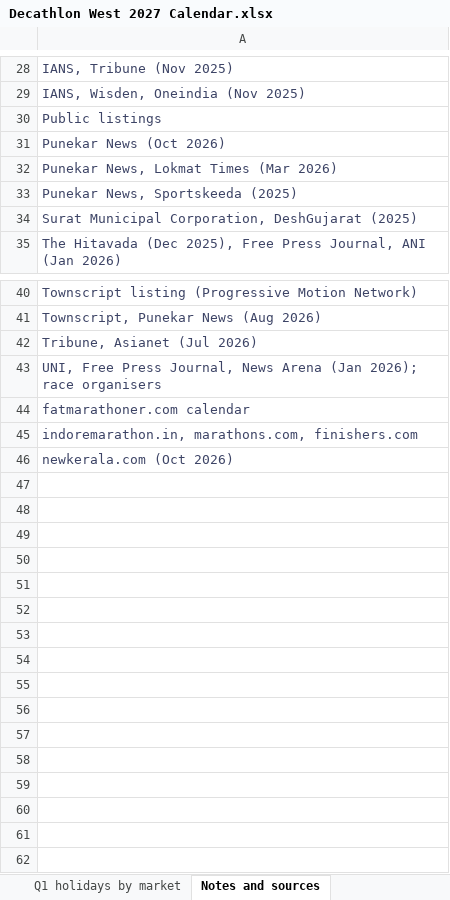
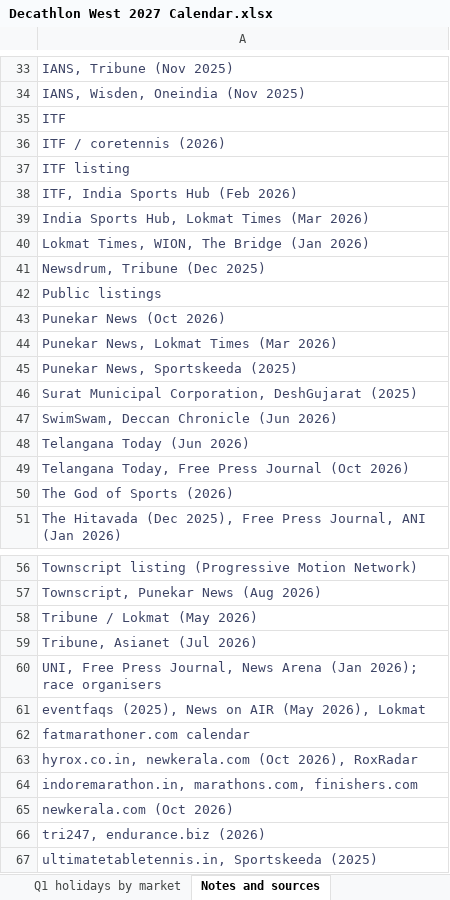
Before and after one commit to abhishekmitraaa/decathlon-west-plan, an Excel workbook: exports/Decathlon West 2027 Calendar.xlsx, sheet Notes and sources, drawn as a sheet; only a part is shown, gaps mark what is left out; values as stored, in another font and other column widths than the file's, no borders; the diff covers the shown part only; the diff names each change by its address in the sheet, - before the commit and + after, or states it on an @@ line.

```diff
--- a/exports/Decathlon West 2027 Calendar.xlsx (sheet Notes and sources)
+++ b/exports/Decathlon West 2027 Calendar.xlsx (sheet Notes and sources)
+row 35: ITF
+row 36: ITF / coretennis (2026)
+row 37: ITF listing
+row 38: ITF, India Sports Hub (Feb 2026)
+row 39: India Sports Hub, Lokmat Times (Mar 2026)
+row 40: Lokmat Times, WION, The Bridge (Jan 2026)
+row 41: Newsdrum, Tribune (Dec 2025)
+row 47: SwimSwam, Deccan Chronicle (Jun 2026)
+row 48: Telangana Today (Jun 2026)
+row 49: Telangana Today, Free Press Journal (Oct 2026)
+row 50: The God of Sports (2026)
+row 58: Tribune / Lokmat (May 2026)
+row 61: eventfaqs (2025), News on AIR (May 2026), Lokmat
+row 63: hyrox.co.in, newkerala.com (Oct 2026), RoxRadar
+row 66: tri247, endurance.biz (2026)
+row 67: ultimatetabletennis.in, Sportskeeda (2025)
```
Also changed, not shown: 5 added rows elsewhere in this sheet, sheet Sports events, sheet Calendar 2027, formulas that keep their value, 5 other files.
